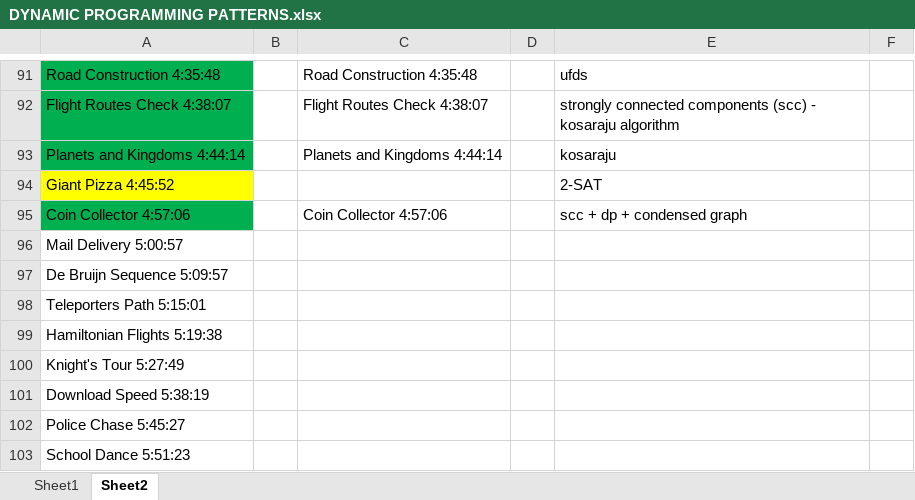
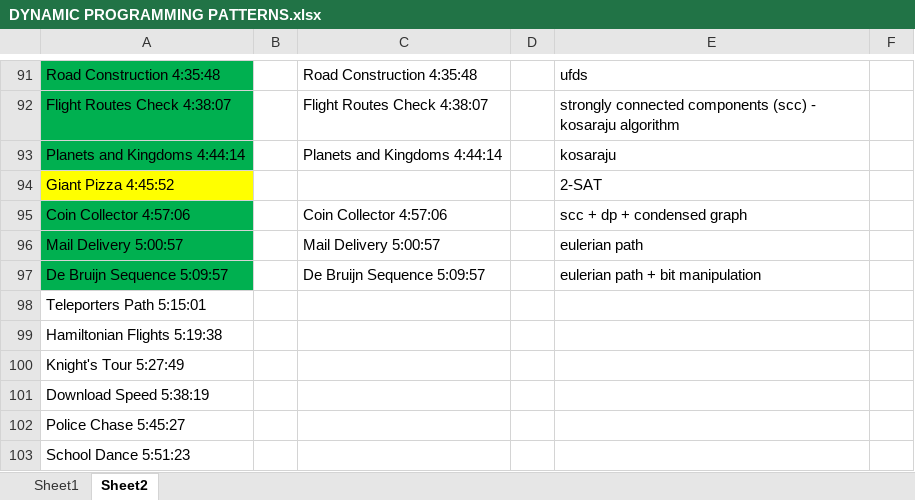
Before and after one commit to andrew-canada/gomoku, an Excel workbook: c++/DYNAMIC PROGRAMMING PATTERNS.xlsx, sheet Sheet2, drawn as a sheet; only a part is shown, gaps mark what is left out; values as stored, in another font and other column widths than the file's, no borders; the diff names each change by its address in the sheet, - before the commit and + after, or states it on an @@ line.

```diff
--- a/c++/DYNAMIC PROGRAMMING PATTERNS.xlsx (sheet Sheet2)
+++ b/c++/DYNAMIC PROGRAMMING PATTERNS.xlsx (sheet Sheet2)
-A96:A97 fill: none
+A96:A97 fill: #00B050
-C96: (empty)
+C96: Mail Delivery 5:00:57
-E96: (empty)
+E96: eulerian path
-C97: (empty)
+C97: De Bruijn Sequence 5:09:57
-E97: (empty)
+E97: eulerian path + bit manipulation
```
Also changed, not shown: 2 other files.
